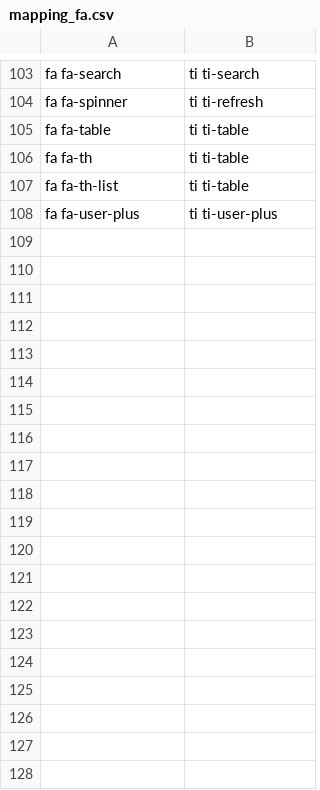
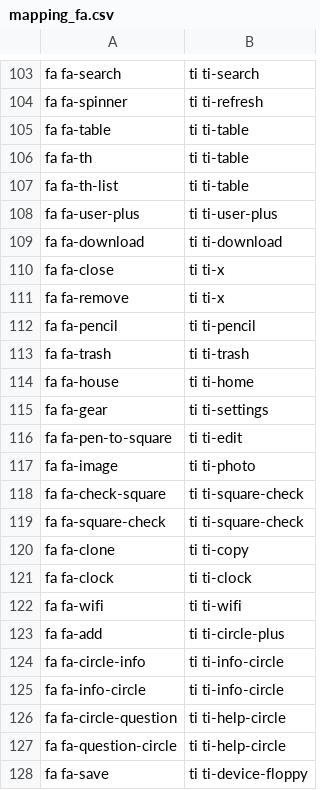
Before and after one commit to axonivy/demo-projects, a CSV file: mapping_fa.csv, drawn as a sheet; only a part is shown, gaps mark what is left out; the diff names each change by its address in the sheet, - before the commit and + after, or states it on an @@ line.

```diff
--- a/mapping_fa.csv
+++ b/mapping_fa.csv
+row 109: fa fa-download | ti ti-download
+row 110: fa fa-close | ti ti-x
+row 111: fa fa-remove | ti ti-x
+row 112: fa fa-pencil | ti ti-pencil
+row 113: fa fa-trash | ti ti-trash
+row 114: fa fa-house | ti ti-home
+row 115: fa fa-gear | ti ti-settings
+row 116: fa fa-pen-to-square | ti ti-edit
+row 117: fa fa-image | ti ti-photo
+row 118: fa fa-check-square | ti ti-square-check
+row 119: fa fa-square-check | ti ti-square-check
+row 120: fa fa-clone | ti ti-copy
+row 121: fa fa-clock | ti ti-clock
+row 122: fa fa-wifi | ti ti-wifi
+row 123: fa fa-add | ti ti-circle-plus
+row 124: fa fa-circle-info | ti ti-info-circle
+row 125: fa fa-info-circle | ti ti-info-circle
+row 126: fa fa-circle-question | ti ti-help-circle
+row 127: fa fa-question-circle | ti ti-help-circle
+row 128: fa fa-save | ti ti-device-floppy
```
Also changed, not shown: 59 other files.
